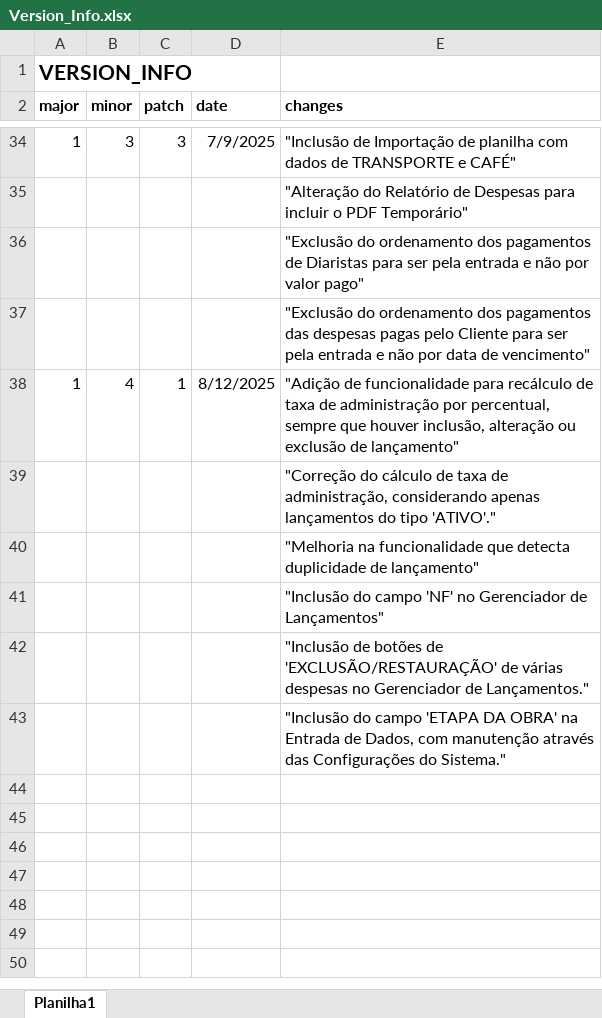
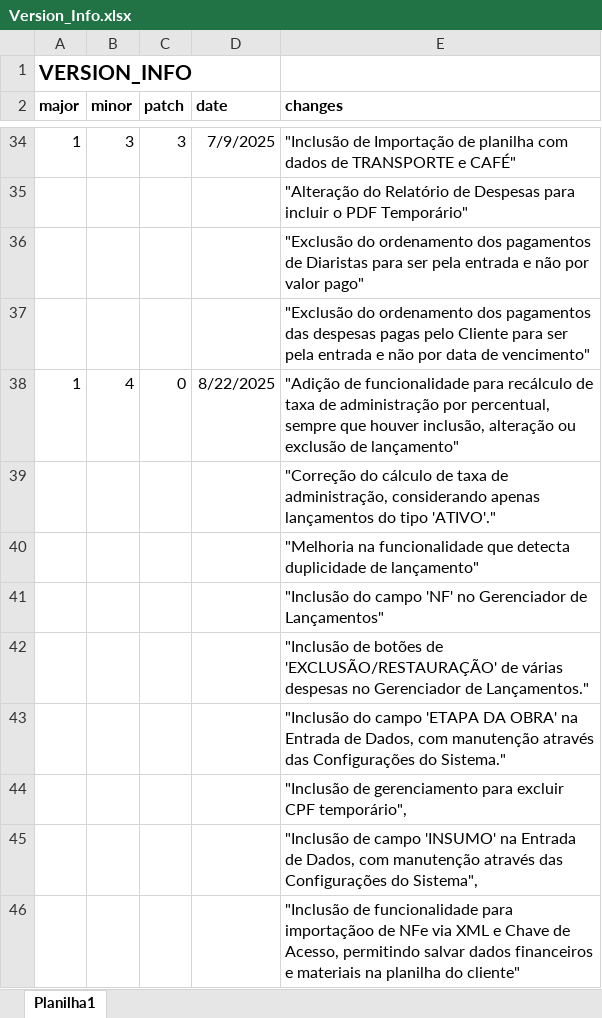
Before and after one commit to Emgalves/Sistema-Financeiro, an Excel workbook: Version_Info.xlsx, sheet Planilha1, drawn as a sheet; only a part is shown, gaps mark what is left out; values as stored, in another font and other column widths than the file's, no borders; the diff names each change by its address in the sheet, - before the commit and + after, or states it on an @@ line.

Commit message:
Update Version_Info.xlsx

```diff
--- a/Version_Info.xlsx (sheet Planilha1)
+++ b/Version_Info.xlsx (sheet Planilha1)
-C38 (patch): 1
+C38 (patch): 0
-D38 (date): 8/12/2025
+D38 (date): 8/22/2025
+row 44:  |  |  |  | "Inclusão de gerenciamento para excluir CPF temporário",
+row 45:  |  |  |  | "Inclusão de campo 'INSUMO' na Entrada de Dados, com manutenção através das Configurações do Sistema",
+row 46:  |  |  |  | "Inclusão de funcionalidade para importaçãoo de NFe via XML e Chave de Acesso, permitindo salvar dados financeiros e materiais na planilha do cliente"
```
